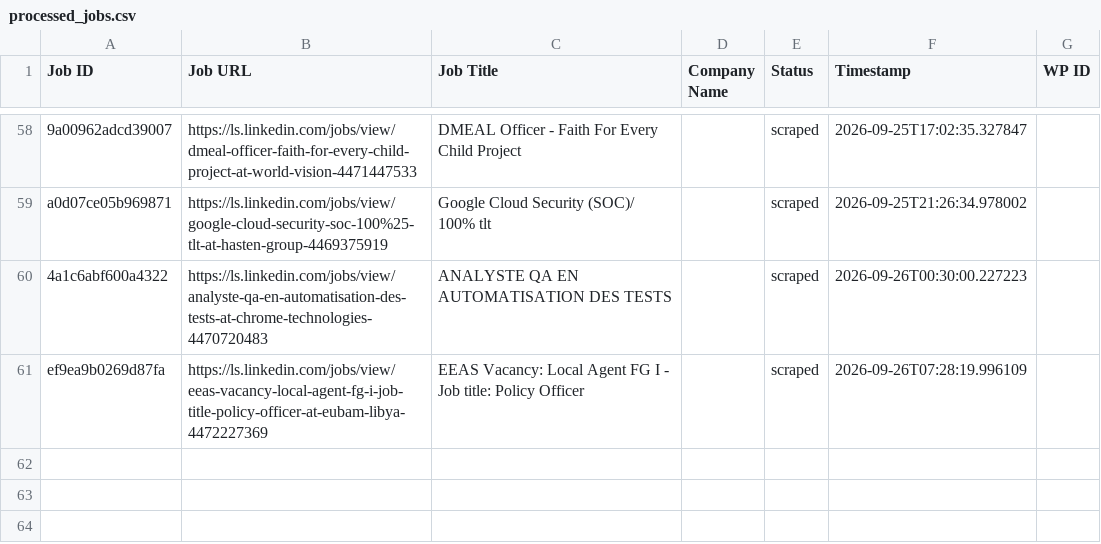
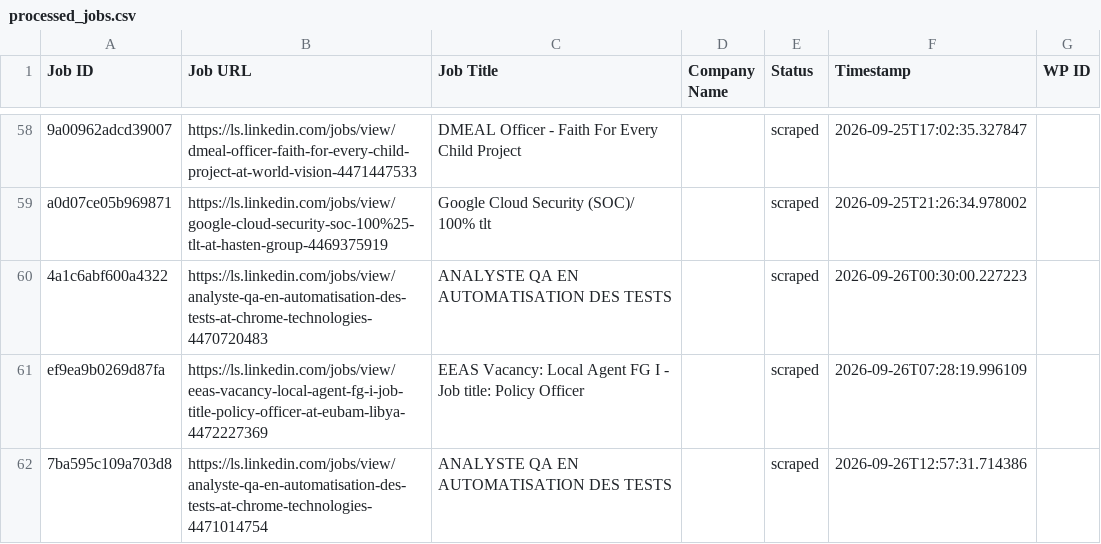
Before and after one commit to innovationinc2000/ls, a CSV file: processed_jobs.csv, drawn as a sheet; only a part is shown, gaps mark what is left out.

```diff
--- a/processed_jobs.csv
+++ b/processed_jobs.csv
@@ -61 +61,2 @@ a0d07ce05b969871,https://ls.linkedin.com/jobs/view/google-cloud-security-soc-100
 ef9ea9b0269d87fa,https://ls.linkedin.com/jobs/view/eeas-vacancy-local-agent-fg-i-job-title-policy-officer-at-eubam-libya-4472227369,EEAS Vacancy: Local Agent FG I - Job title: Policy Officer,,scraped,2026-09-26T07:28:19.996109,
+7ba595c109a703d8,https://ls.linkedin.com/jobs/view/analyste-qa-en-automatisation-des-tests-at-chrome-technologies-4471014754,ANALYSTE QA EN AUTOMATISATION DES TESTS,,scraped,2026-09-26T12:57:31.714386,
```
